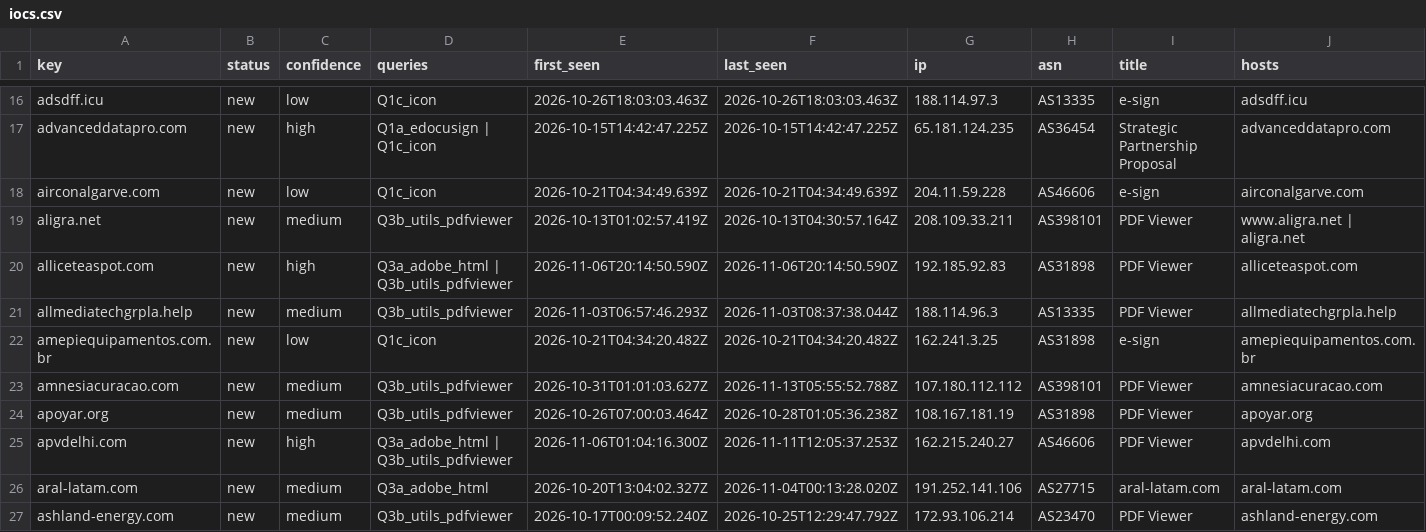
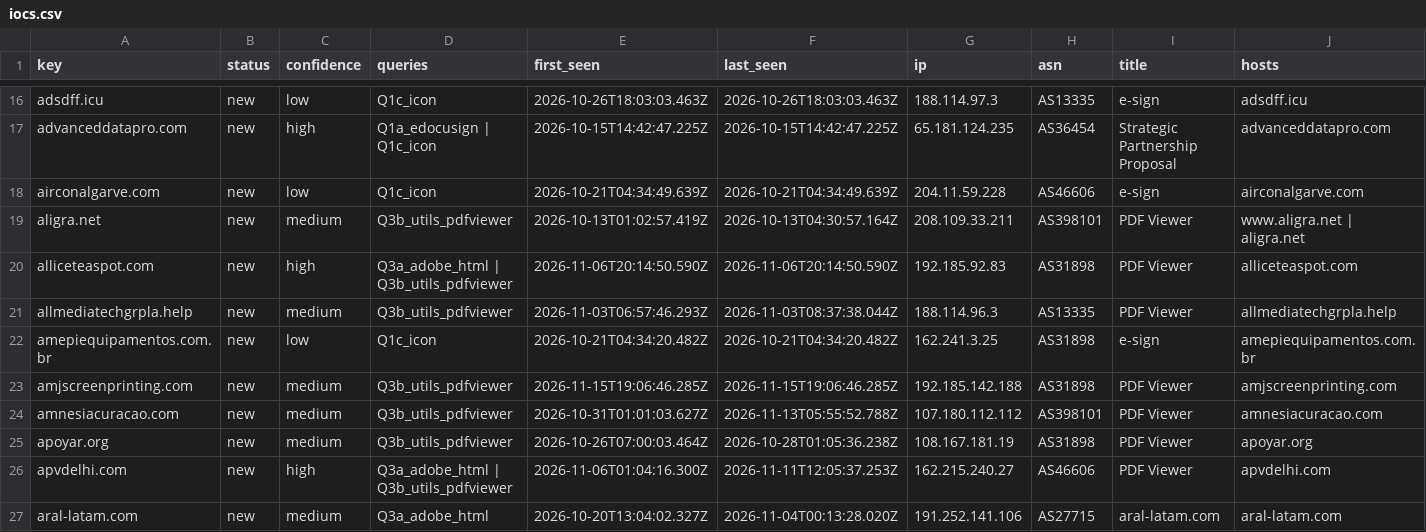
Before and after one commit to nullwhire/Csuite-collector, a CSV file: iocs.csv, drawn as a sheet; only a part is shown, gaps mark what is left out; the shorter side is filled out with more unchanged rows; rows hold the shown columns only; the diff names each change by its address in the sheet, - before the commit and + after, or states it on an @@ line.

```diff
--- a/iocs.csv
+++ b/iocs.csv
+row 23: amjscreenprinting.com | new | medium | Q3b_utils_pdfviewer | 2026-11-15T19:06:46.285Z | 2026-11-15T19:06:46.285Z | 192.185.142.188 | AS31898 | PDF Viewer | amjscreenprinting.com
```
Also changed, not shown: 4 other files.
